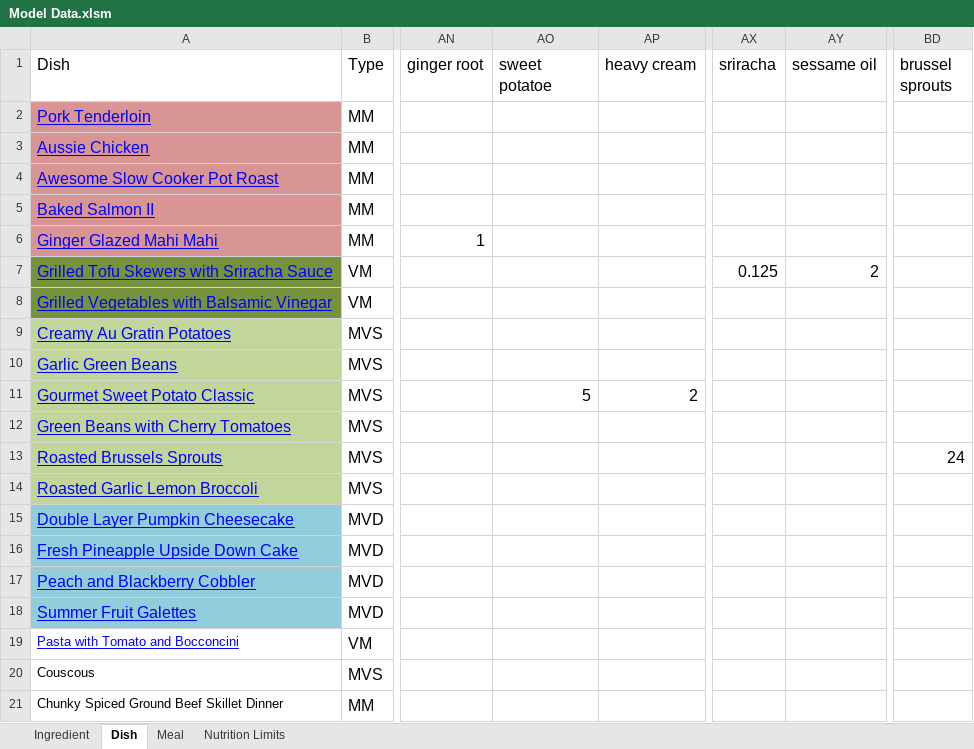
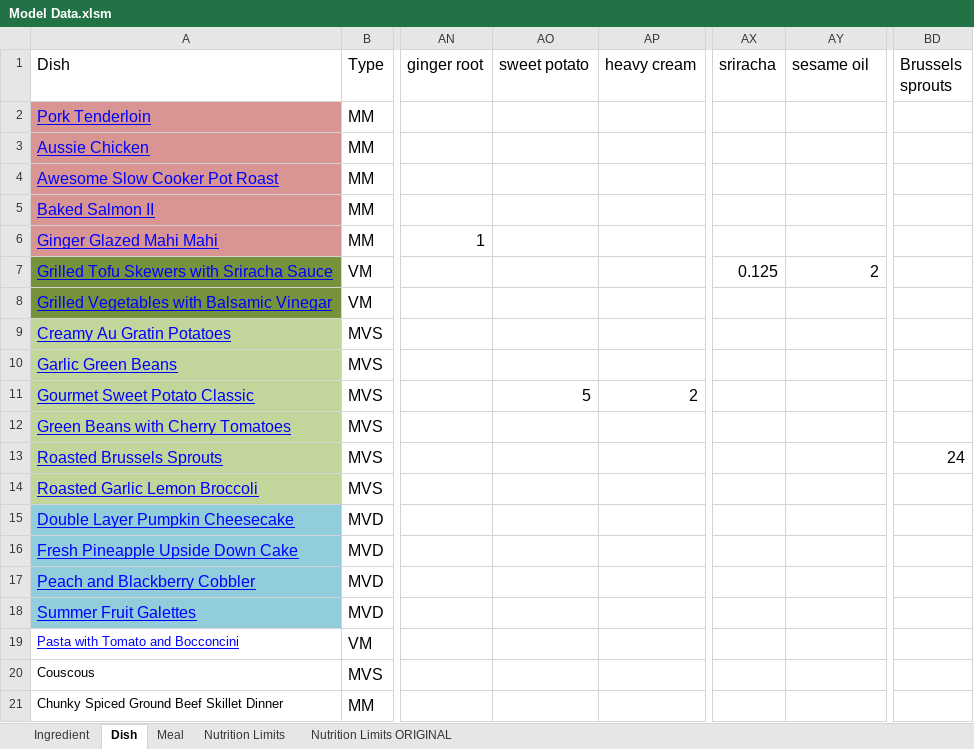
Before and after one commit to brownaa/Optimization-Class-Project, an Excel workbook: data/Model Data.xlsm, sheet Dish, drawn as a sheet; only a part is shown, gaps mark what is left out; values as stored, in another font and other column widths than the file's, no borders; the diff names each change by its address in the sheet, - before the commit and + after, or states it on an @@ line.

```diff
--- a/data/Model Data.xlsm (sheet Dish)
+++ b/data/Model Data.xlsm (sheet Dish)
+sheet tab: Nutrition Limits ORIGINAL
-AO1: sweet potatoe
+AO1: sweet potato
-AY1: sessame oil
+AY1: sesame oil
-BD1: brussel sprouts
+BD1: Brussels sprouts
```
Also changed, not shown: sheet Nutrition Limits, sheet Ingredient, charts or pictures, 25 other files.
